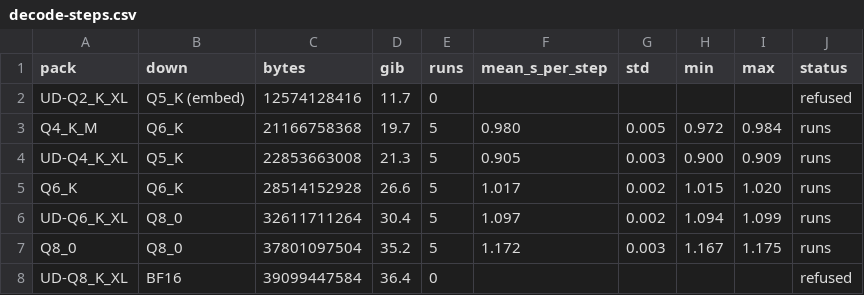
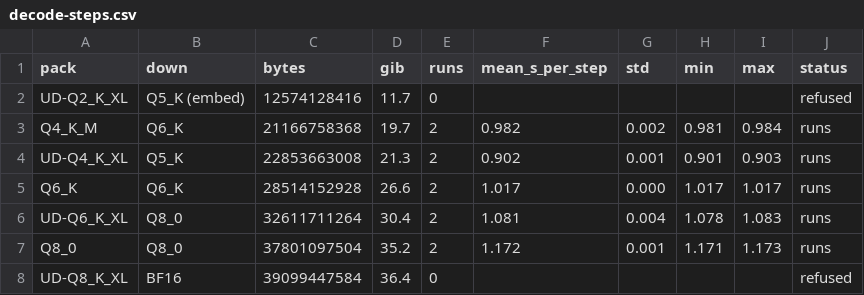
Before and after one commit to thread3d/strata, a CSV file: docs/benchmarks/macpro51/decode-steps.csv, drawn as a sheet.

Commit message:
[Benchmark] macpro51: the warm Qwen3.6 matrix reproduces, and the warm-up run is excluded
A fresh 3-run sweep of the five runnable packs on the fixed engine (21 runs, rc=0) measures each pack once
cold and twice warm. The warm means reproduce the previously committed matrix to 0.5-1.5%: Q4_K_M 0.982
(was 0.980), UD-Q4_K_XL 0.902 (0.905), Q6_K 1.017 (1.017), UD-Q6_K_XL 1.081 (1.097), Q8_0 1.172 (1.172),
and both refusals reproduce with the engine's own wording. The first run of a pack costs 1.5-1.95x its warm
time (19.7-36.4 GB of file behind it), which is what made this session's single runs look slower.

So round 1 is now tagged `"phase": "warmup"` in results-qwen36.json and excluded from the CSV/SVG
statistics, per docs/BENCHMARK_PROTOCOL.md:96-97 ("exclude warm-up requests from performance and quality
summaries"). Without it the same data would have been published as 1.153 +/- 0.295 s/step for Q4_K_M - a
mean the machine never sustains, with an sd that is one cold run. The cold records stay in the JSON.

Tested: the sweep is the test (21 engine processes, results-qwen36.json, decode-steps.csv and .svg
regenerated from it); nothing here is inferred from a single run.

```diff
--- a/docs/benchmarks/macpro51/decode-steps.csv
+++ b/docs/benchmarks/macpro51/decode-steps.csv
@@ -2,7 +2,7 @@ pack,down,bytes,gib,runs,mean_s_per_step,std,min,max,status
 UD-Q2_K_XL,Q5_K (embed),12574128416,11.7,0,,,,,refused
-Q4_K_M,Q6_K,21166758368,19.7,5,0.980,0.005,0.972,0.984,runs
-UD-Q4_K_XL,Q5_K,22853663008,21.3,5,0.905,0.003,0.900,0.909,runs
-Q6_K,Q6_K,28514152928,26.6,5,1.017,0.002,1.015,1.020,runs
-UD-Q6_K_XL,Q8_0,32611711264,30.4,5,1.097,0.002,1.094,1.099,runs
-Q8_0,Q8_0,37801097504,35.2,5,1.172,0.003,1.167,1.175,runs
+Q4_K_M,Q6_K,21166758368,19.7,2,0.982,0.002,0.981,0.984,runs
+UD-Q4_K_XL,Q5_K,22853663008,21.3,2,0.902,0.001,0.901,0.903,runs
+Q6_K,Q6_K,28514152928,26.6,2,1.017,0.000,1.017,1.017,runs
+UD-Q6_K_XL,Q8_0,32611711264,30.4,2,1.081,0.004,1.078,1.083,runs
+Q8_0,Q8_0,37801097504,35.2,2,1.172,0.001,1.171,1.173,runs
 UD-Q8_K_XL,BF16,39099447584,36.4,0,,,,,refused
```
Also changed, not shown: 4 other files.
